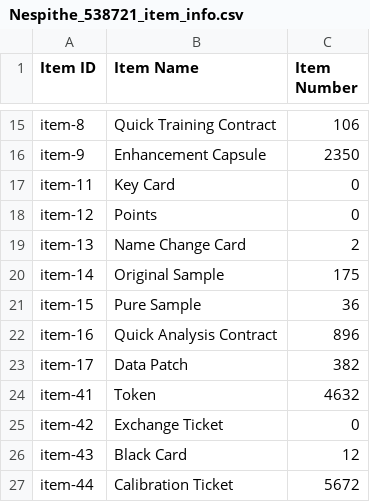
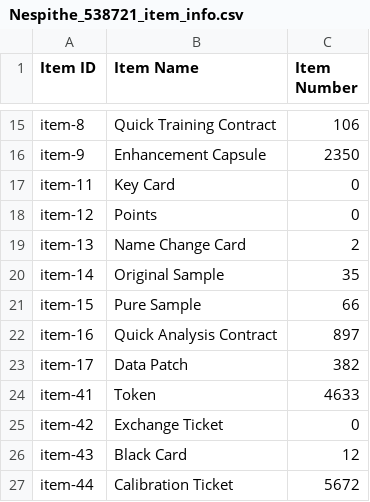
Before and after one commit to Big-Stupid-Jellyfish/gf-data, a CSV file: csv/Nespithe_538721_item_info.csv, drawn as a sheet; only a part is shown, gaps mark what is left out; the diff covers the shown part only; the diff names each change by its address in the sheet, - before the commit and + after, or states it on an @@ line.

```diff
--- a/csv/Nespithe_538721_item_info.csv
+++ b/csv/Nespithe_538721_item_info.csv
-C20 (Item Number): 175
+C20 (Item Number): 35
-C21 (Item Number): 36
+C21 (Item Number): 66
-C22 (Item Number): 896
+C22 (Item Number): 897
-C24 (Item Number): 4632
+C24 (Item Number): 4633
```
Also changed, not shown: 18 edited cells elsewhere in this file, csv/Nespithe_538721_coalition_info.csv, csv/Nespithe_538721_doll_info.csv, 2 other files.
